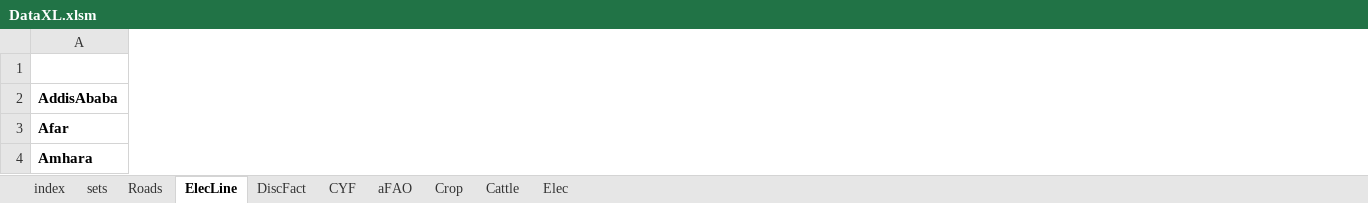
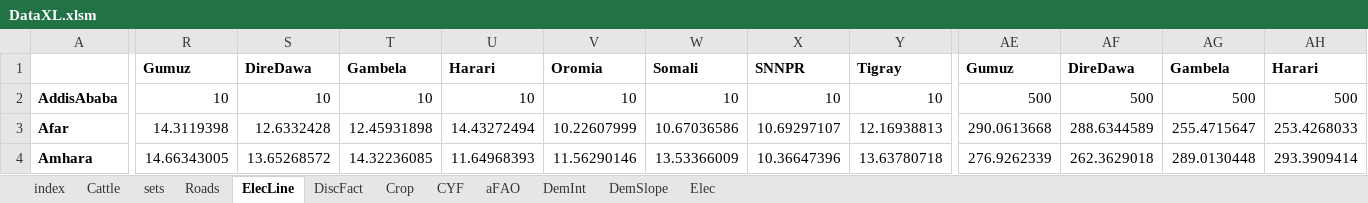
Before and after one commit to ssriram1992/Food, an Excel workbook: NewModel/Data/DataXL.xlsm, sheet ElecLine, drawn as a sheet; only a part is shown, gaps mark what is left out; values as stored, in another font and other column widths than the file's, no borders; conditional formats not drawn; the diff covers the shown part only; the diff names each change by its address in the sheet, - before the commit and + after, or states it on an @@ line.

```diff
--- a/NewModel/Data/DataXL.xlsm (sheet ElecLine)
+++ b/NewModel/Data/DataXL.xlsm (sheet ElecLine)
+sheet tab: DemInt
+sheet tab: DemSlope
@@ sheet tab order changed: index | Cattle | sets | Roads | ElecLine | DiscFact | Crop | CYF | aFAO | DemInt | DemSlope | Elec @@
+column R, rows 1-4: Gumuz | 10 | 14.3119398 | 14.66343005
+column S, rows 1-4: DireDawa | 10 | 12.6332428 | 13.65268572
+column T, rows 1-4: Gambela | 10 | 12.45931898 | 14.32236085
+column U, rows 1-4: Harari | 10 | 14.43272494 | 11.64968393
+column V, rows 1-4: Oromia | 10 | 10.22607999 | 11.56290146
+column W, rows 1-4: Somali | 10 | 10.67036586 | 13.53366009
+column X, rows 1-4: SNNPR | 10 | 10.69297107 | 10.36647396
+column Y, rows 1-4: Tigray | 10 | 12.16938813 | 13.63780718
+column AE, rows 1-4: Gumuz | 500 | 290.0613668 | 276.9262339
+column AF, rows 1-4: DireDawa | 500 | 288.6344589 | 262.3629018
+column AG, rows 1-4: Gambela | 500 | 255.4715647 | 289.0130448
+column AH, rows 1-4: Harari | 500 | 253.4268033 | 293.3909414
```
Also changed, not shown: 4 added columns, 8 removed columns and 312 edited cells elsewhere in this sheet, sheet Crop, sheet aFAO, sheet CYF, sheet Cattle, sheet Elec, sheet Roads, 3 more sheets, formulas that keep their value, 18 other files.
